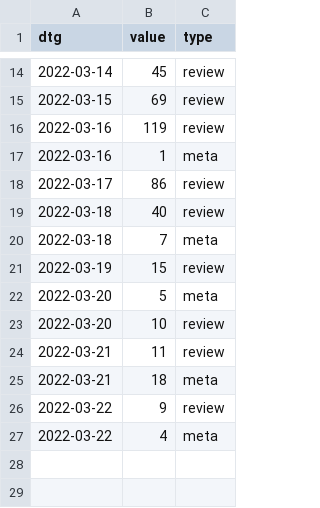
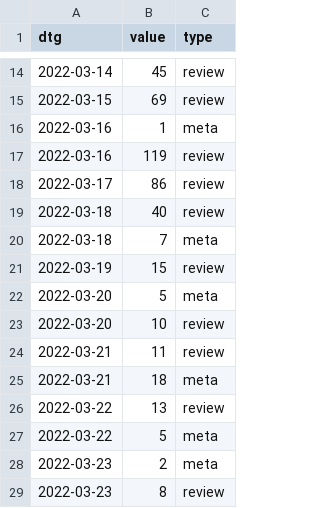
Before and after one commit to acl-org/arr-health, a CSV file: iterations/2022/february/review_dates.csv, drawn as a sheet; only a part is shown, gaps mark what is left out.

```diff
--- a/iterations/2022/february/review_dates.csv
+++ b/iterations/2022/february/review_dates.csv
@@ -15,4 +15,4 @@ dtg,value,type
 2022-03-15,69,review
+2022-03-16,1,meta
 2022-03-16,119,review
-2022-03-16,1,meta
 2022-03-17,86,review
@@ -25,3 +25,5 @@ dtg,value,type
 2022-03-21,18,meta
-2022-03-22,9,review
-2022-03-22,4,meta
+2022-03-22,13,review
+2022-03-22,5,meta
+2022-03-23,2,meta
+2022-03-23,8,review
```
Also changed, not shown: 2 other files.
